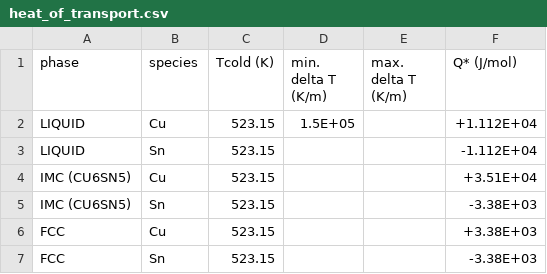
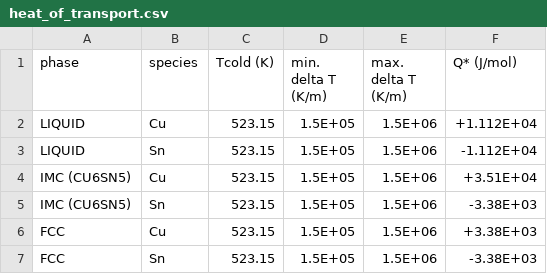
Before and after one commit to anilkunwar/multiphase_thermomigration2022, a CSV file: heat_of_transport.csv, drawn as a sheet.

Commit message:
Update heat_of_transport.csv

```diff
--- a/heat_of_transport.csv
+++ b/heat_of_transport.csv
@@ -1,7 +1,7 @@
 phase, species , Tcold (K), min. delta T (K/m), max. delta T (K/m), Q* (J/mol)
-LIQUID , Cu, 523.15,1.5E+05 , , +1.112E+04
-LIQUID, Sn, 523.15, , , -1.112E+04
-IMC (CU6SN5), Cu, 523.15, , ,+3.51E+04
-IMC (CU6SN5), Sn, 523.15, , , -3.38E+03
-FCC, Cu, 523.15, , , +3.38E+03
-FCC, Sn, 523.15, , , -3.38E+03
+LIQUID , Cu, 523.15,1.5E+05 , 1.5E+06 , +1.112E+04
+LIQUID, Sn, 523.15,1.5E+05 , 1.5E+06 , -1.112E+04
+IMC (CU6SN5), Cu, 523.15, 1.5E+05 , 1.5E+06 ,+3.51E+04
+IMC (CU6SN5), Sn, 523.15, 1.5E+05 , 1.5E+06, -3.38E+03
+FCC, Cu, 523.15,1.5E+05 , 1.5E+06 , +3.38E+03
+FCC, Sn, 523.15, 1.5E+05 , 1.5E+06 , -3.38E+03
```
